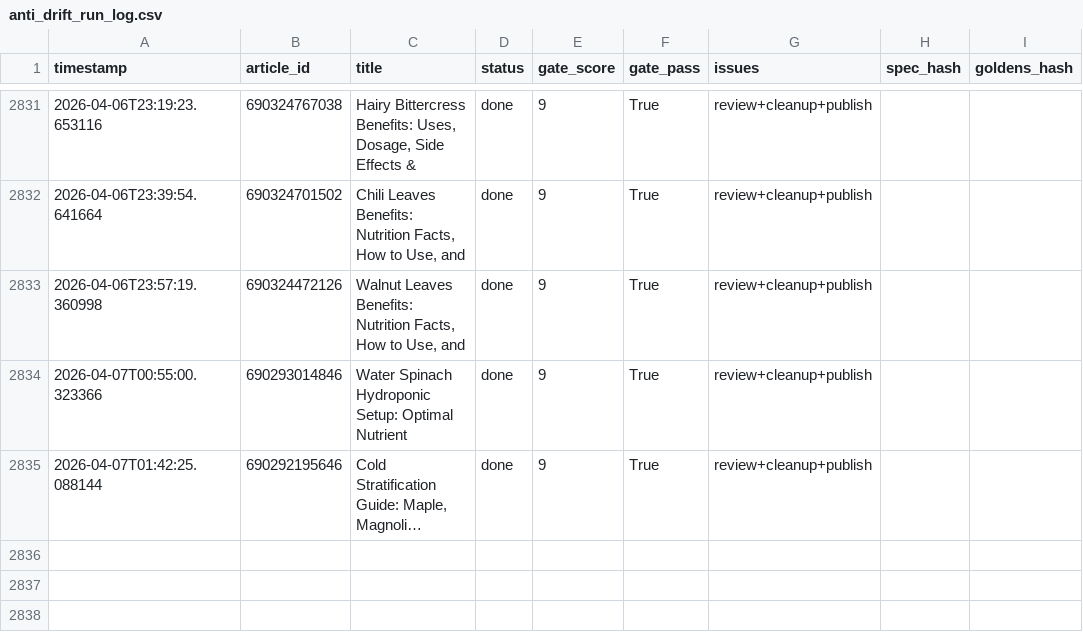
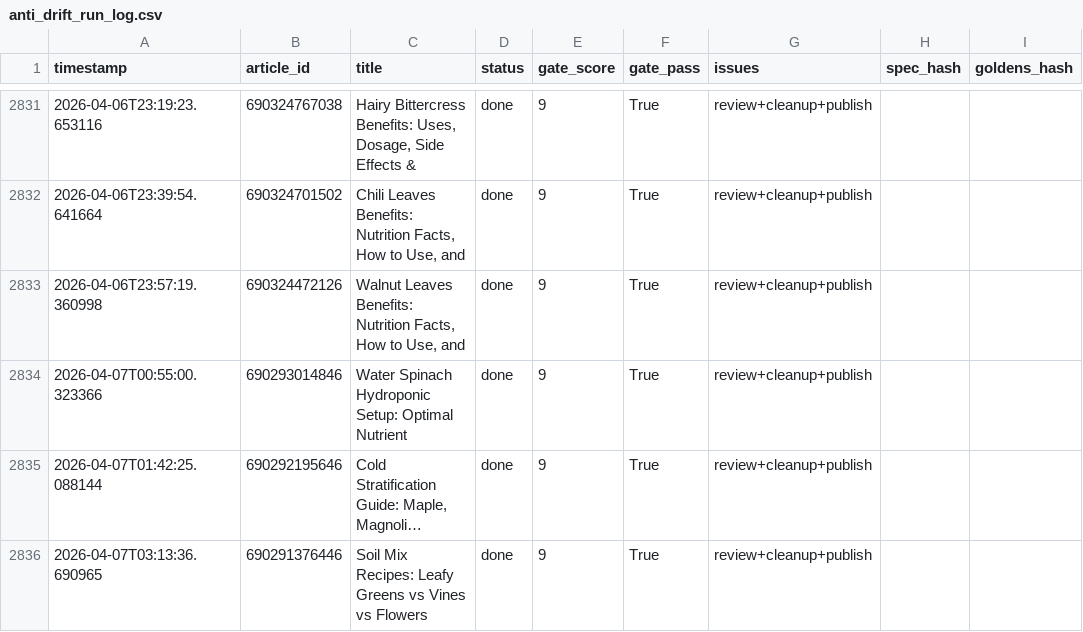
Before and after one commit to rozy0311/Shopify-Blog-Automation---Github-Actions, a CSV file: Agent - Pinterest -Shopify Blog Autopilot - End-to-End Content Factory/pipeline_v2/anti_drift_run_log.csv, drawn as a sheet; only a part is shown, gaps mark what is left out; long unchanged cells end in …; the diff names each change by its address in the sheet, - before the commit and + after, or states it on an @@ line.

```diff
--- a/Agent - Pinterest -Shopify Blog Autopilot - End-to-End Content Factory/pipeline_v2/anti_drift_run_log.csv
+++ b/Agent - Pinterest -Shopify Blog Autopilot - End-to-End Content Factory/pipeline_v2/anti_drift_run_log.csv
+row 2836: 2026-04-07T03:13:36.690965 | 690291376446 | Soil Mix Recipes: Leafy Greens vs Vines vs Flowers | done | 9 | True | review+cleanup+publish
```
Also changed, not shown: 2 other files.
